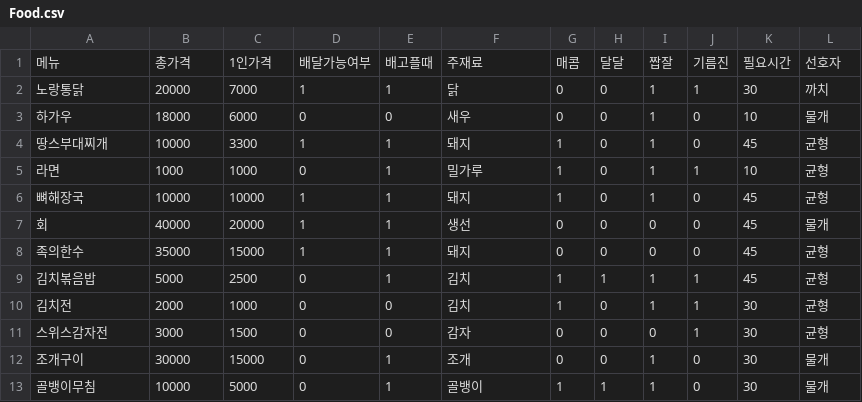
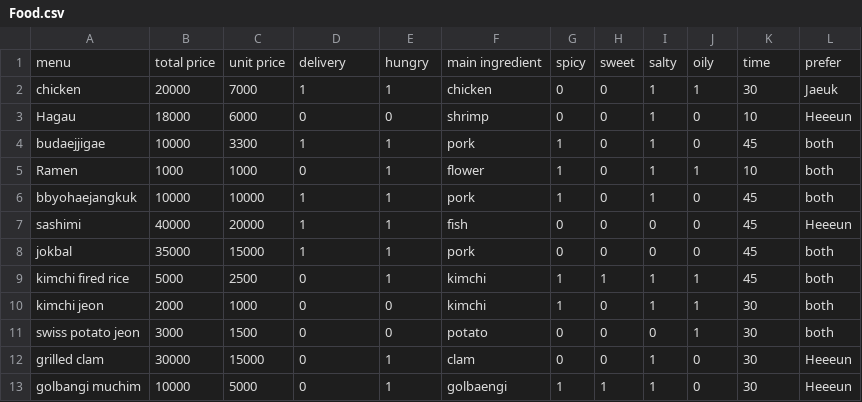
Before and after one commit to patbaek88/Menu, a CSV file: Food.csv, drawn as a sheet; only a part is shown; the diff covers the shown part only.

Commit message:
Update Food.csv

```diff
--- a/Food.csv
+++ b/Food.csv
@@ -1,13 +1,13 @@
-메뉴,총가격,1인가격,배달가능여부,배고플때,주재료,매콤,달달,짭잘,기름진,필요시간,선호자
-노랑통닭,20000,7000,1,1,닭,0,0,1,1,30,까치
-하가우,18000,6000,0,0,새우,0,0,1,0,10,물개
-땅스부대찌개,10000,3300,1,1,돼지,1,0,1,0,45,균형
-라면,1000,1000,0,1,밀가루,1,0,1,1,10,균형
-뼈해장국,10000,10000,1,1,돼지,1,0,1,0,45,균형
-회,40000,20000,1,1,생선,0,0,0,0,45,물개
-족의한수,35000,15000,1,1,돼지,0,0,0,0,45,균형
-김치볶음밥,5000,2500,0,1,김치,1,1,1,1,45,균형
-김치전,2000,1000,0,0,김치,1,0,1,1,30,균형
-스위스감자전,3000,1500,0,0,감자,0,0,0,1,30,균형
-조개구이,30000,15000,0,1,조개,0,0,1,0,30,물개
-골뱅이무침,10000,5000,0,1,골뱅이,1,1,1,0,30,물개
+menu,total price,unit price,delivery,hungry,main ingredient,spicy,sweet,salty,oily,time,prefer
+chicken,20000,7000,1,1,chicken,0,0,1,1,30,Jaeuk
+Hagau,18000,6000,0,0,shrimp,0,0,1,0,10,Heeeun
+budaejjigae,10000,3300,1,1,pork,1,0,1,0,45,both
+Ramen,1000,1000,0,1,flower,1,0,1,1,10,both
+bbyohaejangkuk,10000,10000,1,1,pork,1,0,1,0,45,both
+sashimi,40000,20000,1,1,fish,0,0,0,0,45,Heeeun
+jokbal,35000,15000,1,1,pork,0,0,0,0,45,both
+kimchi fired rice,5000,2500,0,1,kimchi,1,1,1,1,45,both
+kimchi jeon,2000,1000,0,0,kimchi,1,0,1,1,30,both
+swiss potato jeon,3000,1500,0,0,potato,0,0,0,1,30,both
+grilled clam,30000,15000,0,1,clam,0,0,1,0,30,Heeeun
+golbangi muchim,10000,5000,0,1,golbaengi,1,1,1,0,30,Heeeun
```
Also changed, not shown: 1 added row and 21 edited cells elsewhere in this file.
